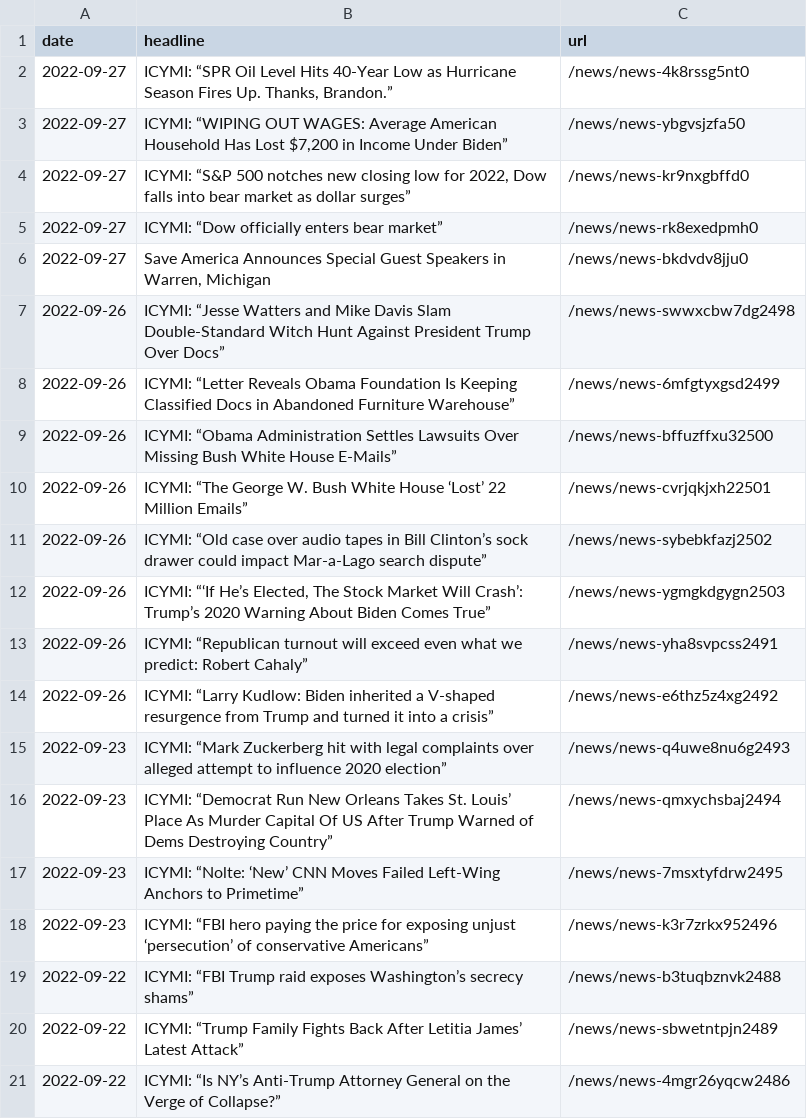
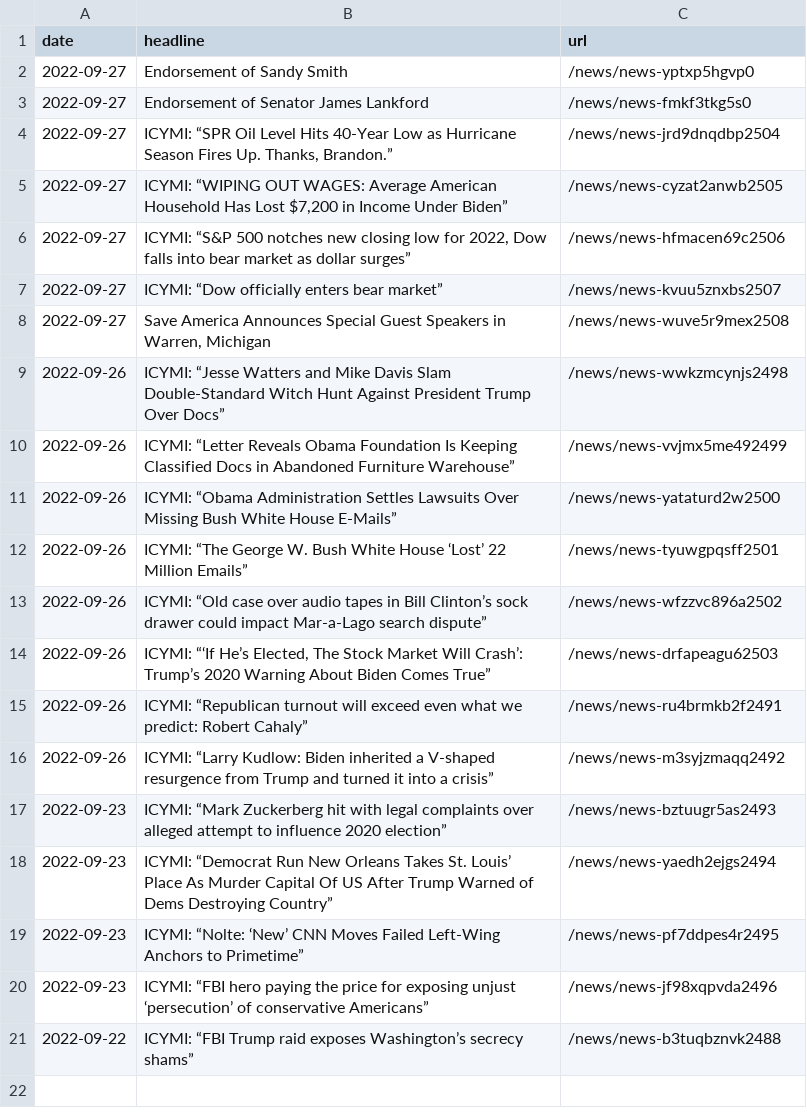
Before and after one commit to gridviz/trump-releases, a CSV file: data/all_endorsements_urls.csv, drawn as a sheet.

```diff
--- a/data/all_endorsements_urls.csv
+++ b/data/all_endorsements_urls.csv
@@ -1,21 +1,21 @@
 date,headline,url
-2022-09-27,"ICYMI: “SPR Oil Level Hits 40-Year Low as Hurricane Season Fires Up. Thanks, Brandon.”",/news/news-4k8rssg5nt0
-2022-09-27,"ICYMI: “WIPING OUT WAGES: Average American Household Has Lost $7,200 in Income Under Biden”",/news/news-ybgvsjzfa50
-2022-09-27,"ICYMI: “S&P 500 notches new closing low for 2022, Dow falls into bear market as dollar surges”",/news/news-kr9nxgbffd0
-2022-09-27,ICYMI: “Dow officially enters bear market”,/news/news-rk8exedpmh0
-2022-09-27,"Save America Announces Special Guest Speakers in Warren, Michigan",/news/news-bkdvdv8jju0
-2022-09-26,ICYMI: “Jesse Watters and Mike Davis Slam Double-Standard Witch Hunt Against President Trump Over Docs”,/news/news-swwxcbw7dg2498
-2022-09-26,ICYMI: “Letter Reveals Obama Foundation Is Keeping Classified Docs in Abandoned Furniture Warehouse”,/news/news-6mfgtyxgsd2499
-2022-09-26,ICYMI: “Obama Administration Settles Lawsuits Over Missing Bush White House E-Mails”,/news/news-bffuzffxu32500
-2022-09-26,ICYMI: “The George W. Bush White House ‘Lost’ 22 Million Emails”,/news/news-cvrjqkjxh22501
-2022-09-26,ICYMI: “Old case over audio tapes in Bill Clinton’s sock drawer could impact Mar-a-Lago search dispute”,/news/news-sybebkfazj2502
-2022-09-26,"ICYMI: “‘If He’s Elected, The Stock Market Will Crash’: Trump’s 2020 Warning About Biden Comes True”",/news/news-ygmgkdgygn2503
-2022-09-26,ICYMI: “Republican turnout will exceed even what we predict: Robert Cahaly”,/news/news-yha8svpcss2491
-2022-09-26,ICYMI: “Larry Kudlow: Biden inherited a V-shaped resurgence from Trump and turned it into a crisis”,/news/news-e6thz5z4xg2492
-2022-09-23,ICYMI: “Mark Zuckerberg hit with legal complaints over alleged attempt to influence 2020 election”,/news/news-q4uwe8nu6g2493
-2022-09-23,ICYMI: “Democrat Run New Orleans Takes St. Louis’ Place As Murder Capital Of US After Trump Warned of Dems Destroying Country”,/news/news-qmxychsbaj2494
-2022-09-23,ICYMI: “Nolte: ‘New’ CNN Moves Failed Left-Wing Anchors to Primetime”,/news/news-7msxtyfdrw2495
-2022-09-23,ICYMI: “FBI hero paying the price for exposing unjust ‘persecution’ of conservative Americans”,/news/news-k3r7zrkx952496
+2022-09-27,Endorsement of Sandy Smith,/news/news-yptxp5hgvp0
+2022-09-27,Endorsement of Senator James Lankford,/news/news-fmkf3tkg5s0
+2022-09-27,"ICYMI: “SPR Oil Level Hits 40-Year Low as Hurricane Season Fires Up. Thanks, Brandon.”",/news/news-jrd9dnqdbp2504
+2022-09-27,"ICYMI: “WIPING OUT WAGES: Average American Household Has Lost $7,200 in Income Under Biden”",/news/news-cyzat2anwb2505
+2022-09-27,"ICYMI: “S&P 500 notches new closing low for 2022, Dow falls into bear market as dollar surges”",/news/news-hfmacen69c2506
+2022-09-27,ICYMI: “Dow officially enters bear market”,/news/news-kvuu5znxbs2507
+2022-09-27,"Save America Announces Special Guest Speakers in Warren, Michigan",/news/news-wuve5r9mex2508
+2022-09-26,ICYMI: “Jesse Watters and Mike Davis Slam Double-Standard Witch Hunt Against President Trump Over Docs”,/news/news-wwkzmcynjs2498
+2022-09-26,ICYMI: “Letter Reveals Obama Foundation Is Keeping Classified Docs in Abandoned Furniture Warehouse”,/news/news-vvjmx5me492499
+2022-09-26,ICYMI: “Obama Administration Settles Lawsuits Over Missing Bush White House E-Mails”,/news/news-yataturd2w2500
+2022-09-26,ICYMI: “The George W. Bush White House ‘Lost’ 22 Million Emails”,/news/news-tyuwgpqsff2501
+2022-09-26,ICYMI: “Old case over audio tapes in Bill Clinton’s sock drawer could impact Mar-a-Lago search dispute”,/news/news-wfzzvc896a2502
+2022-09-26,"ICYMI: “‘If He’s Elected, The Stock Market Will Crash’: Trump’s 2020 Warning About Biden Comes True”",/news/news-drfapeagu62503
+2022-09-26,ICYMI: “Republican turnout will exceed even what we predict: Robert Cahaly”,/news/news-ru4brmkb2f2491
+2022-09-26,ICYMI: “Larry Kudlow: Biden inherited a V-shaped resurgence from Trump and turned it into a crisis”,/news/news-m3syjzmaqq2492
+2022-09-23,ICYMI: “Mark Zuckerberg hit with legal complaints over alleged attempt to influence 2020 election”,/news/news-bztuugr5as2493
+2022-09-23,ICYMI: “Democrat Run New Orleans Takes St. Louis’ Place As Murder Capital Of US After Trump Warned of Dems Destroying Country”,/news/news-yaedh2ejgs2494
+2022-09-23,ICYMI: “Nolte: ‘New’ CNN Moves Failed Left-Wing Anchors to Primetime”,/news/news-pf7ddpes4r2495
+2022-09-23,ICYMI: “FBI hero paying the price for exposing unjust ‘persecution’ of conservative Americans”,/news/news-jf98xqpvda2496
 2022-09-22,ICYMI: “FBI Trump raid exposes Washington’s secrecy shams”,/news/news-b3tuqbznvk2488
-2022-09-22,ICYMI: “Trump Family Fights Back After Letitia James’ Latest Attack”,/news/news-sbwetntpjn2489
-2022-09-22,ICYMI: “Is NY’s Anti-Trump Attorney General on the Verge of Collapse?”,/news/news-4mgr26yqcw2486
```
Also changed, not shown: data/processed/all_press_releases_latest.csv, 1 other file.
